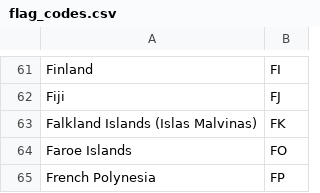
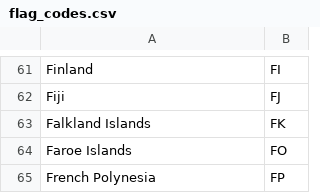
Before and after one commit to JohnAguZ/JA_Flags_Quiz, a CSV file: flag_codes.csv, drawn as a sheet; only a part is shown, gaps mark what is left out.

```diff
--- a/flag_codes.csv
+++ b/flag_codes.csv
@@ -62,3 +62,3 @@ Finland,FI
 Fiji,FJ
-Falkland Islands (Islas Malvinas),FK
+Falkland Islands,FK
 Faroe Islands,FO
```
Also changed, not shown: 1 other file.
